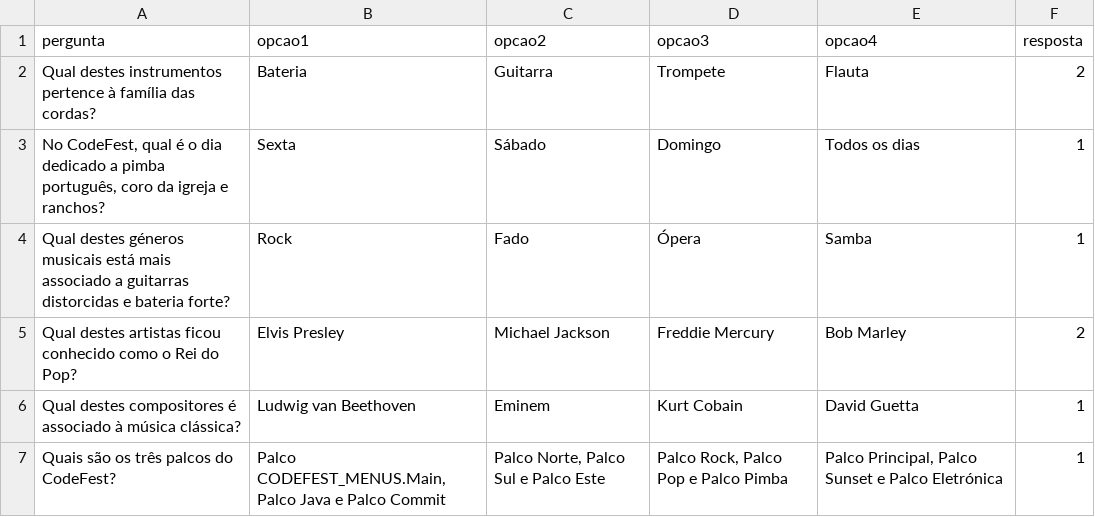
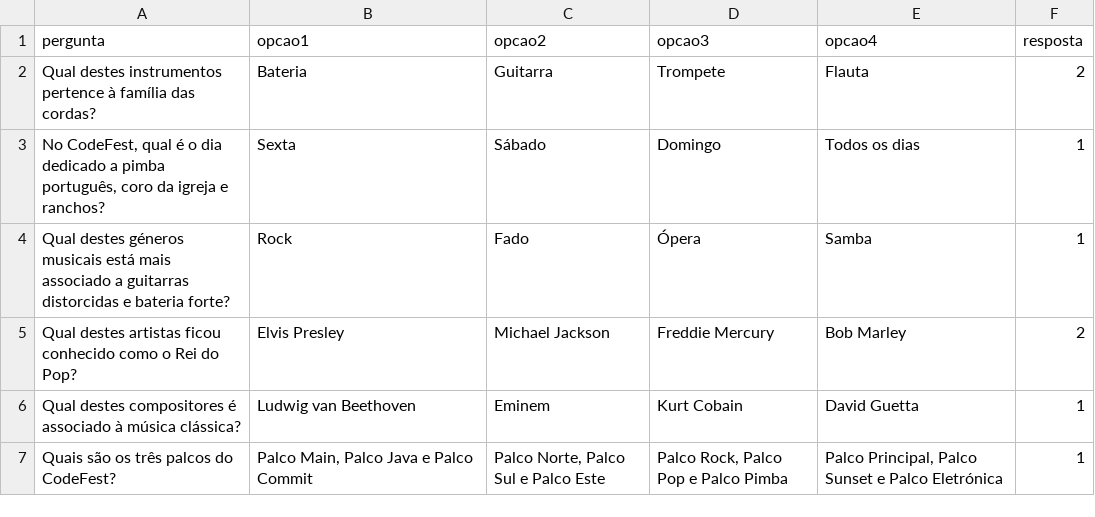
Before and after one commit to PedroReis2/CODEFEST, a CSV file: Files/Festival_Quiz.csv, drawn as a sheet.

Commit message:
finalized all CODEFEST codes

```diff
--- a/Files/Festival_Quiz.csv
+++ b/Files/Festival_Quiz.csv
@@ -6,2 +6,2 @@ Qual destes artistas ficou conhecido como o Rei do Pop?;Elvis Presley;Michael Ja
 Qual destes compositores é associado à música clássica?;Ludwig van Beethoven;Eminem;Kurt Cobain;David Guetta;1
-Quais são os três palcos do CodeFest?;Palco CODEFEST_MENUS.Main, Palco Java e Palco Commit;Palco Norte, Palco Sul e Palco Este;Palco Rock, Palco Pop e Palco Pimba;Palco Principal, Palco Sunset e Palco Eletrónica;1
+Quais são os três palcos do CodeFest?;Palco Main, Palco Java e Palco Commit;Palco Norte, Palco Sul e Palco Este;Palco Rock, Palco Pop e Palco Pimba;Palco Principal, Palco Sunset e Palco Eletrónica;1
```
Also changed, not shown: 17 other files.
